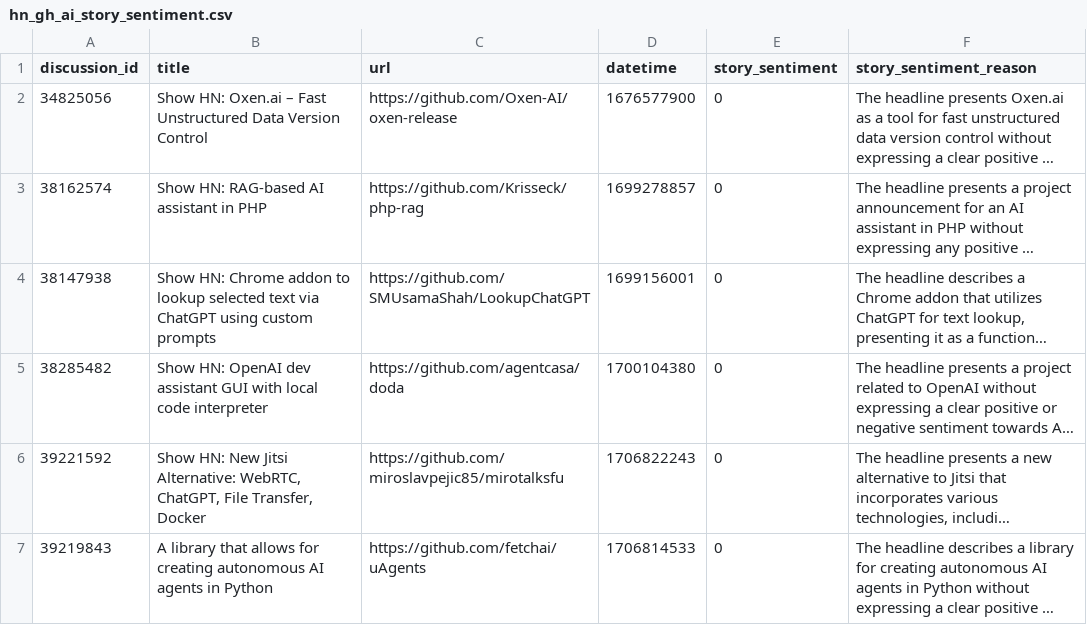
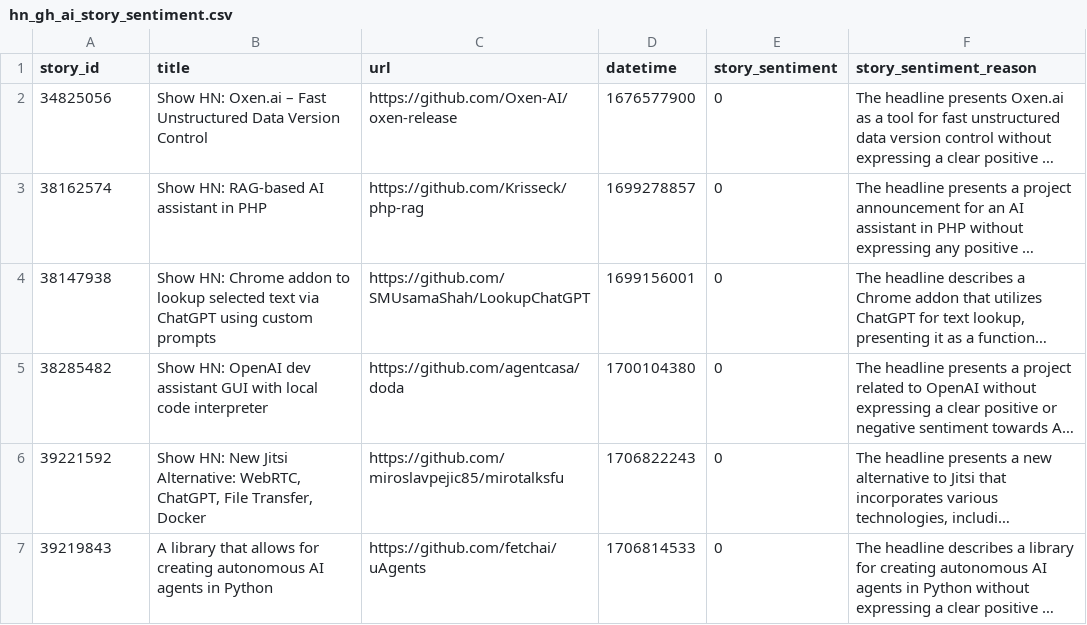
Before and after one commit to MUICT-SERU/SP2024-GPT, a CSV file: src/rq2/dataset/hn_gh_ai_story_sentiment.csv, drawn as a sheet; only a part is shown; long unchanged cells end in …; the diff names each change by its address in the sheet, - before the commit and + after, or states it on an @@ line.

Commit message:
Update comment dataset

```diff
--- a/src/rq2/dataset/hn_gh_ai_story_sentiment.csv
+++ b/src/rq2/dataset/hn_gh_ai_story_sentiment.csv
-A1: discussion_id
+A1: story_id
```
Also changed, not shown: 6 other files.
